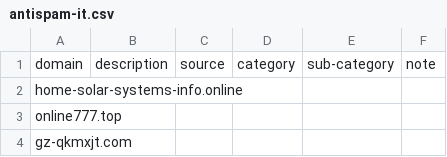
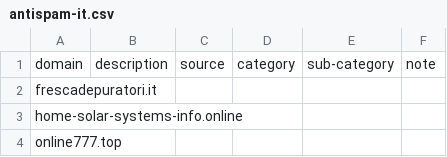
Before and after one commit to marco-acorte/antispam-it, a CSV file: antispam-it.csv, drawn as a sheet; only a part is shown; the shorter side is filled out with more unchanged rows.

```diff
--- a/antispam-it.csv
+++ b/antispam-it.csv
@@ -1,2 +1,3 @@
 domain,description,source,category,sub-category,note
+frescadepuratori.it, , , , ,
 home-solar-systems-info.online, , , , ,
```
Also changed, not shown: 9 other files.
